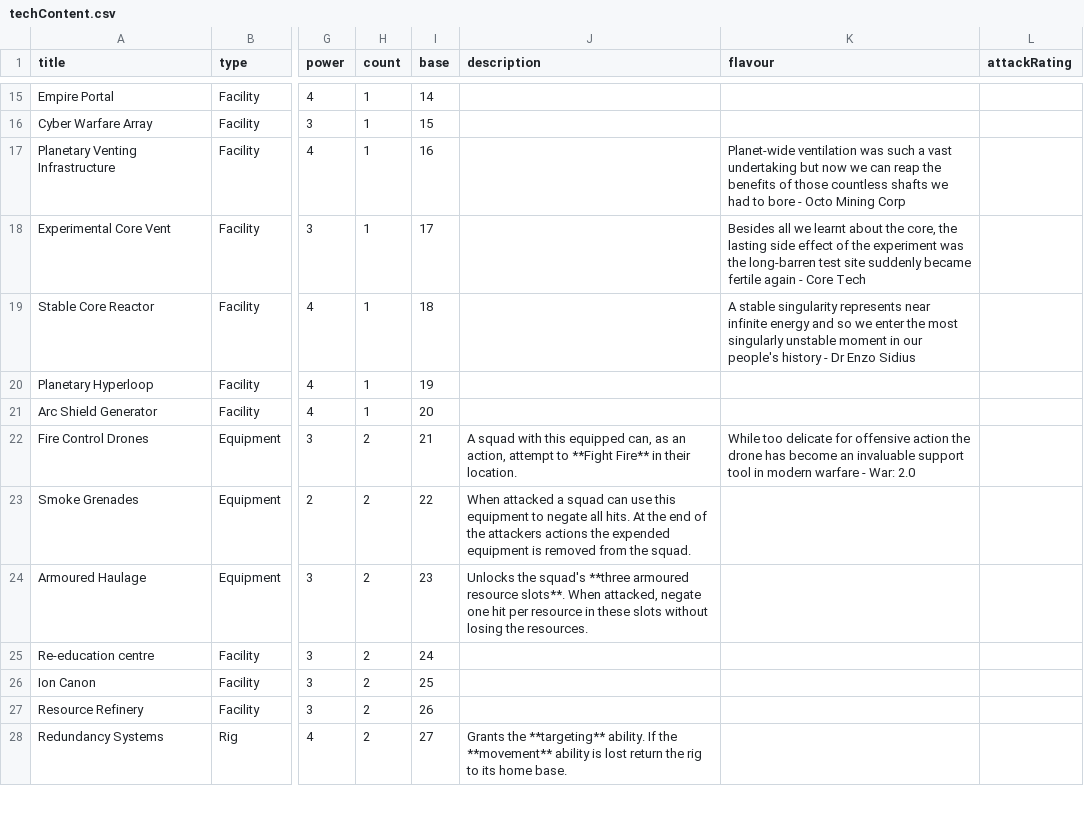
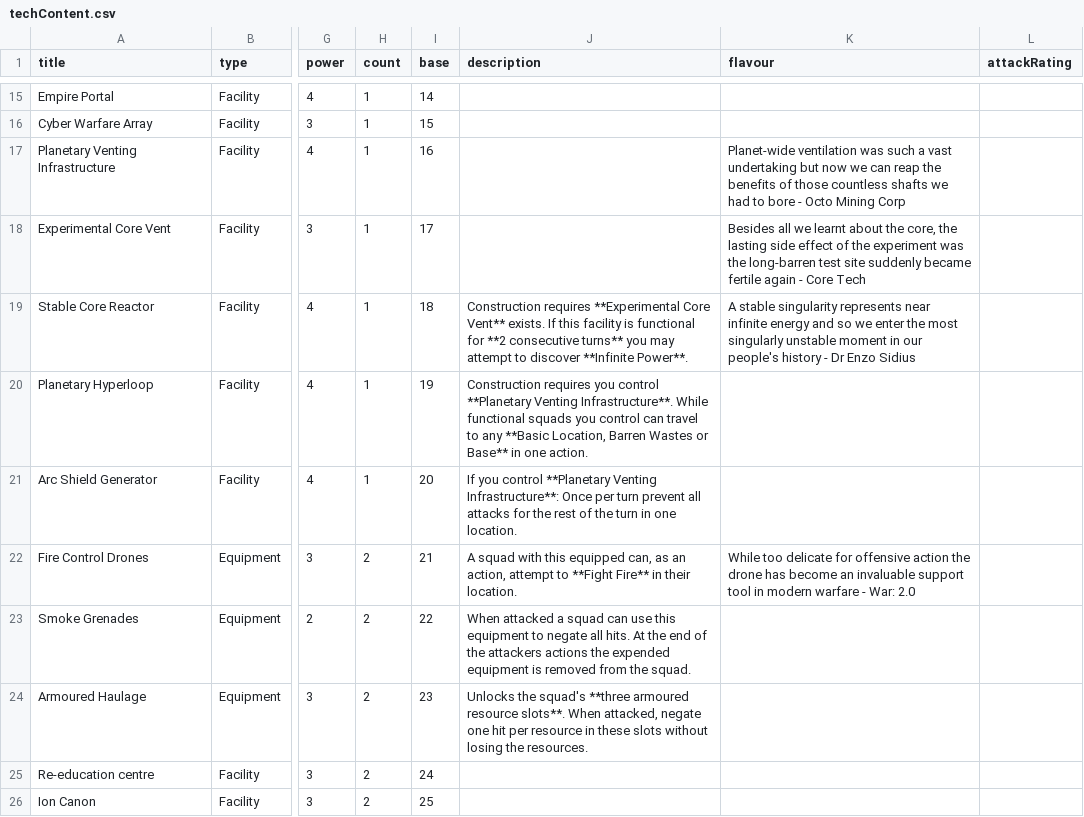
Before and after one commit to Ellotron/war-rig, a CSV file: scripts/cards/techContent.csv, drawn as a sheet; only a part is shown, gaps mark what is left out; the shorter side is filled out with more unchanged rows; the diff names each change by its address in the sheet, - before the commit and + after, or states it on an @@ line.

Commit message:
Add descriptions for three facility cards

```diff
--- a/scripts/cards/techContent.csv
+++ b/scripts/cards/techContent.csv
-J19 (description): (empty)
+J19 (description): Construction requires **Experimental Core Vent** exists. If this facility is functional for **2 consecutive turns** you may attempt to discover **Infinite Power**.
-J20 (description): (empty)
+J20 (description): Construction requires you control **Planetary Venting Infrastructure**. While functional squads you control can travel to any **Basic Location, Barren Wastes or Base** in one action.
-J21 (description): (empty)
+J21 (description): If you control **Planetary Venting Infrastructure**: Once per turn prevent all attacks for the rest of the turn in one location.
```
